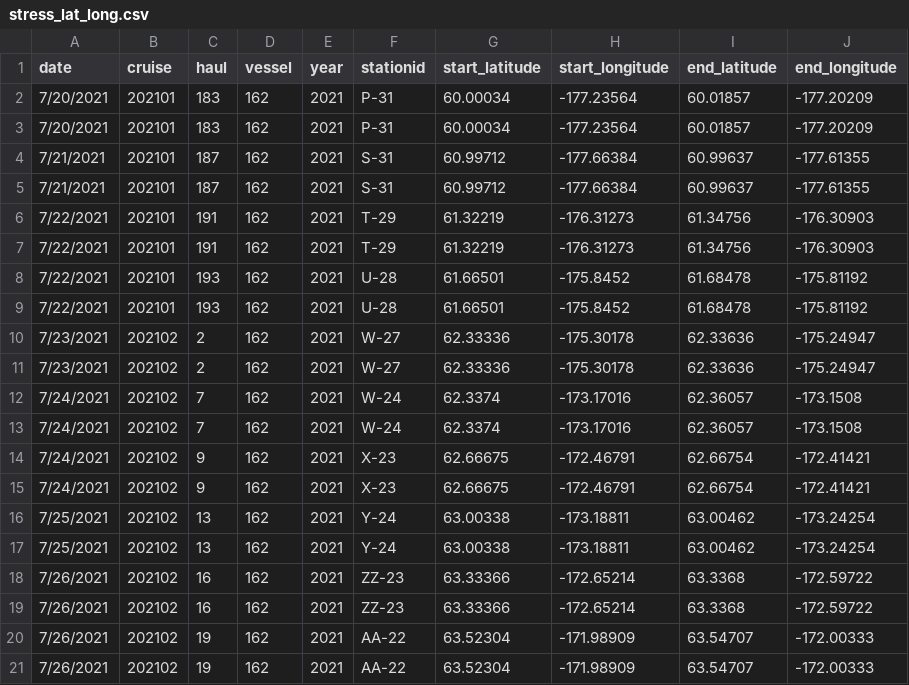
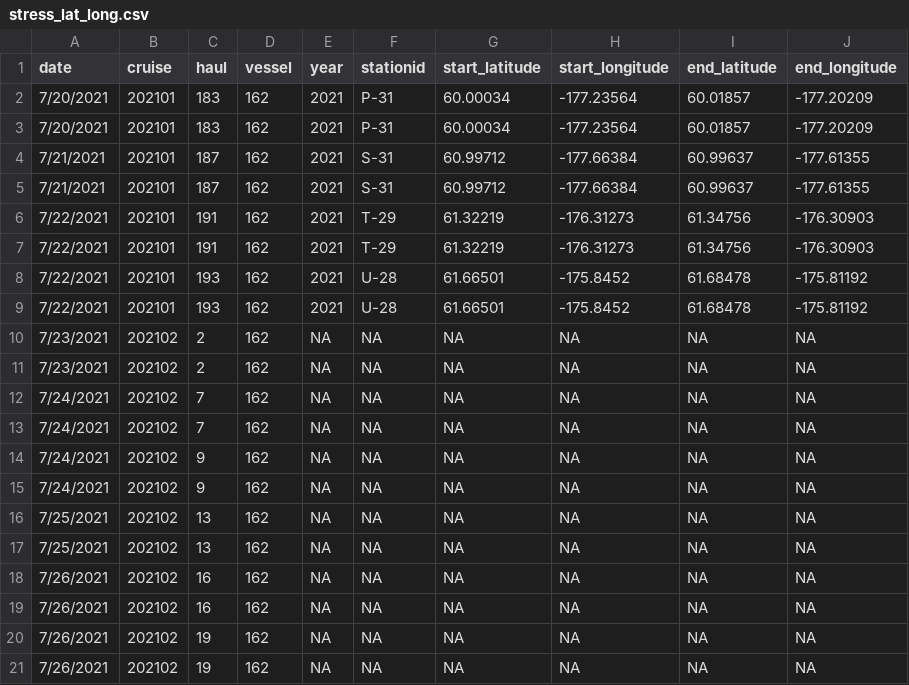
Before and after one commit to RebeccaHaehn-NOAA/pcod_stress_long_lat, a CSV file: output/stress_lat_long.csv, drawn as a sheet; only a part is shown; the diff covers the shown part only.

Commit message:
update to EBS haul data only (exclude NBS)

```diff
--- a/output/stress_lat_long.csv
+++ b/output/stress_lat_long.csv
@@ -9,13 +9,13 @@ date,cruise,haul,vessel,year,stationid,start_latitude,start_longitude,end_latitu
 7/22/2021,202101,193,162,2021,U-28,61.66501,-175.8452,61.68478,-175.81192
-7/23/2021,202102,2,162,2021,W-27,62.33336,-175.30178,62.33636,-175.24947
-7/23/2021,202102,2,162,2021,W-27,62.33336,-175.30178,62.33636,-175.24947
-7/24/2021,202102,7,162,2021,W-24,62.3374,-173.17016,62.36057,-173.1508
-7/24/2021,202102,7,162,2021,W-24,62.3374,-173.17016,62.36057,-173.1508
-7/24/2021,202102,9,162,2021,X-23,62.66675,-172.46791,62.66754,-172.41421
-7/24/2021,202102,9,162,2021,X-23,62.66675,-172.46791,62.66754,-172.41421
-7/25/2021,202102,13,162,2021,Y-24,63.00338,-173.18811,63.00462,-173.24254
-7/25/2021,202102,13,162,2021,Y-24,63.00338,-173.18811,63.00462,-173.24254
-7/26/2021,202102,16,162,2021,ZZ-23,63.33366,-172.65214,63.3368,-172.59722
-7/26/2021,202102,16,162,2021,ZZ-23,63.33366,-172.65214,63.3368,-172.59722
-7/26/2021,202102,19,162,2021,AA-22,63.52304,-171.98909,63.54707,-172.00333
-7/26/2021,202102,19,162,2021,AA-22,63.52304,-171.98909,63.54707,-172.00333
+7/23/2021,202102,2,162,NA,NA,NA,NA,NA,NA
+7/23/2021,202102,2,162,NA,NA,NA,NA,NA,NA
+7/24/2021,202102,7,162,NA,NA,NA,NA,NA,NA
+7/24/2021,202102,7,162,NA,NA,NA,NA,NA,NA
+7/24/2021,202102,9,162,NA,NA,NA,NA,NA,NA
+7/24/2021,202102,9,162,NA,NA,NA,NA,NA,NA
+7/25/2021,202102,13,162,NA,NA,NA,NA,NA,NA
+7/25/2021,202102,13,162,NA,NA,NA,NA,NA,NA
+7/26/2021,202102,16,162,NA,NA,NA,NA,NA,NA
+7/26/2021,202102,16,162,NA,NA,NA,NA,NA,NA
+7/26/2021,202102,19,162,NA,NA,NA,NA,NA,NA
+7/26/2021,202102,19,162,NA,NA,NA,NA,NA,NA
```
Also changed, not shown: 108 edited cells elsewhere in this file.
